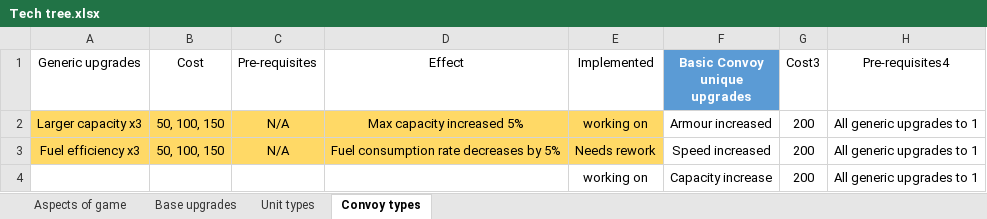
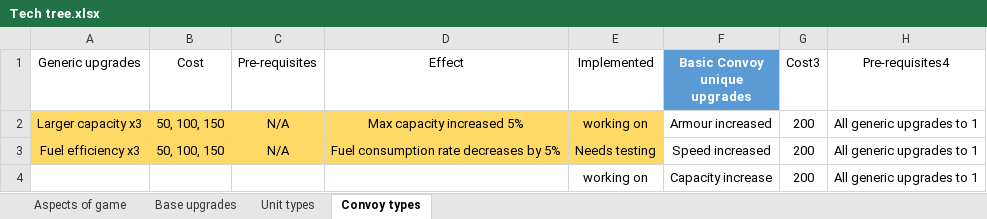
Before and after one commit to AJ-West/Comp-3000, an Excel workbook: Documentation/Tech tree.xlsx, sheet Convoy types, drawn as a sheet; only a part is shown; values as stored, in another font and other column widths than the file's, no borders; table styles not drawn; the diff names each change by its address in the sheet, - before the commit and + after, or states it on an @@ line.

Commit message:
fixed remaining techs that needs a rework

```diff
--- a/Documentation/Tech tree.xlsx (sheet Convoy types)
+++ b/Documentation/Tech tree.xlsx (sheet Convoy types)
-E3 (Implemented): Needs rework
+E3 (Implemented): Needs testing
```
Also changed, not shown: sheet Base upgrades, sheet Unit types, 4 other files.
